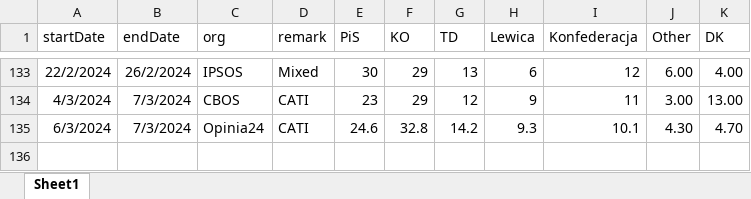
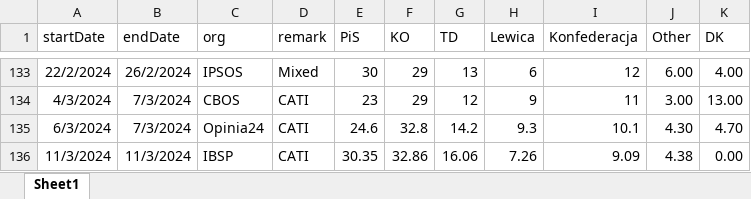
Before and after one commit to BDStanley/pooling-the-poles, an Excel workbook: polldata_2023.xlsx, sheet Sheet1, drawn as a sheet; only a part is shown, gaps mark what is left out; values as stored, in another font and other column widths than the file's, no borders; charts and pictures not drawn; the diff names each change by its address in the sheet, - before the commit and + after, or states it on an @@ line.

```diff
--- a/polldata_2023.xlsx (sheet Sheet1)
+++ b/polldata_2023.xlsx (sheet Sheet1)
+row 136: 11/3/2024 | 11/3/2024 | IBSP | CATI | 30.35 | 32.86 | 16.06 | 7.26 | 9.09 | 4.38 | 0.00
```
Also changed, not shown: 14 other files.
